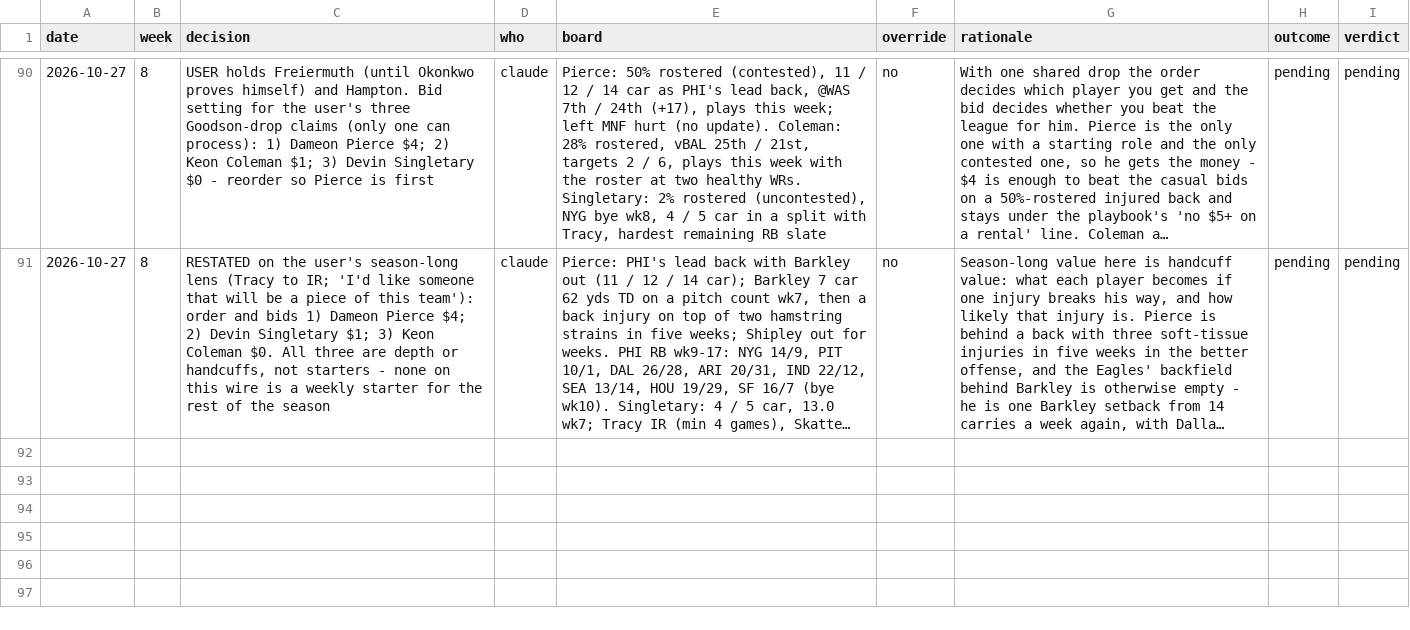
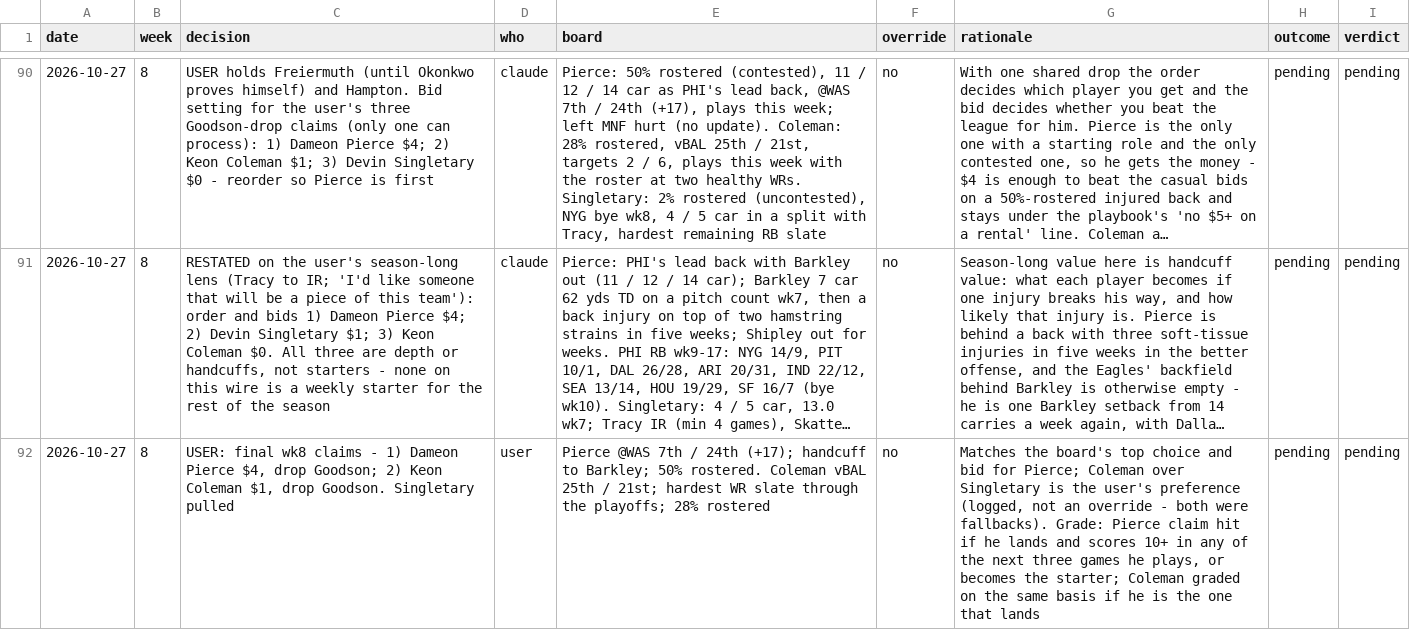
Before and after one commit to Joshua-Hsu/Fantasy-Football, a CSV file: decisions.csv, drawn as a sheet; only a part is shown, gaps mark what is left out; long unchanged cells end in …; the diff names each change by its address in the sheet, - before the commit and + after, or states it on an @@ line.

```diff
--- a/decisions.csv
+++ b/decisions.csv
+row 92: 2026-10-27 | 8 | USER: final wk8 claims - 1) Dameon Pierce $4, drop Goodson; 2) Keon Coleman $1, drop Goodson. Singletary pulled | user | Pierce @WAS 7th / 24th (+17); handcuff to Barkley; 50% rostered. Coleman vBAL 25th / 21st; hardest WR slate through the playoffs; 28% rostered | no | Matches the board's top choice and bid for Pierce; Coleman over Singletary is the user's preference (logged, not an override - both were fallbacks). Grade: Pierce claim hit if he lands and scores 10+ in any of the next three games he plays, or becomes the starter; Coleman graded on the same basis if he is the one that lands | pending | pending
```
Also changed, not shown: 2 other files.
